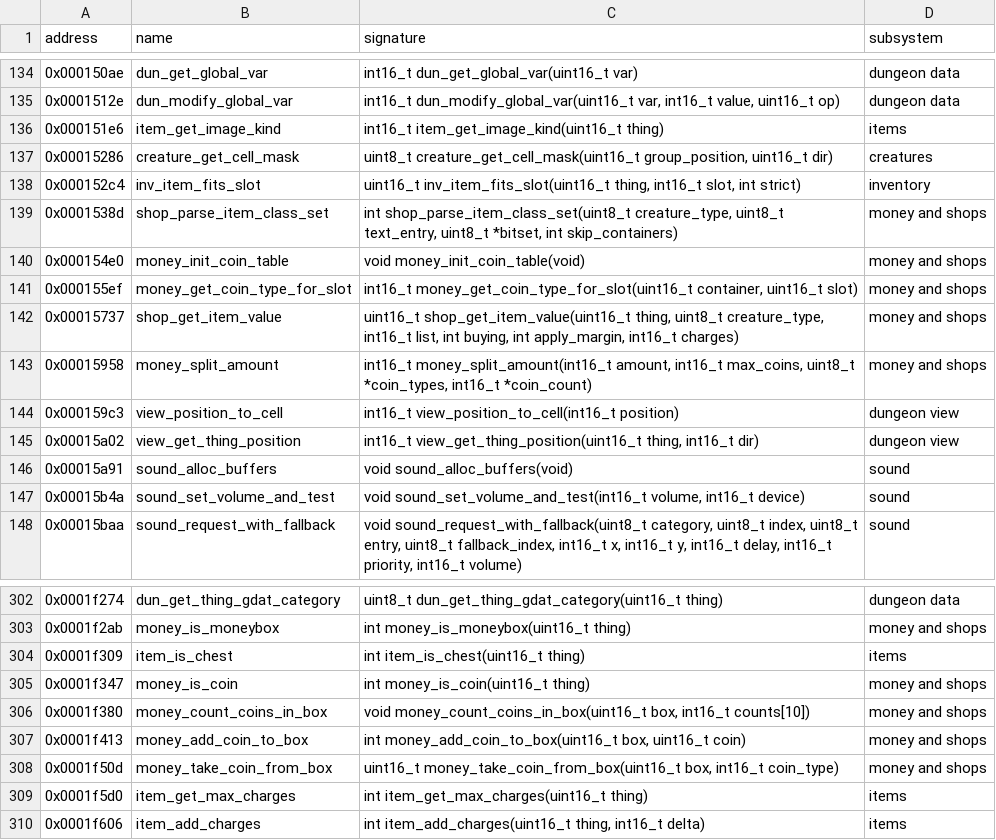
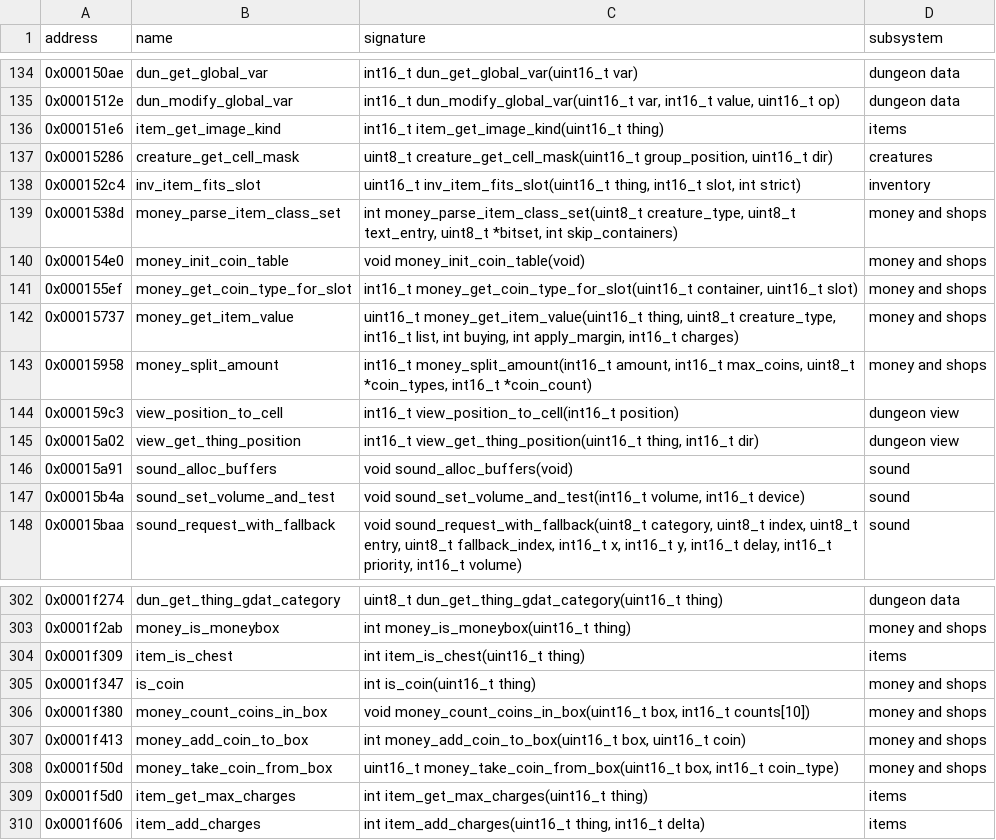
Before and after one commit to peterkmet/dm2mac, a CSV file: docs/skull-symbols.csv, drawn as a sheet; only a part is shown, gaps mark what is left out.

Commit message:
refactor: clean up engine/money
The coin functions of item.c in money.c, the merchant price functions
declared in money.h, the price terms of a merchant in one struct,
named constant blocks, bool results and comments in the header.

Renamed: shop_parse_item_class_set -> money_parse_item_class_set
Renamed: shop_get_item_value -> money_get_item_value
Renamed: money_is_coin -> is_coin (now static in money.c)

```diff
--- a/docs/skull-symbols.csv
+++ b/docs/skull-symbols.csv
@@ -138,6 +138,6 @@ address,name,signature,subsystem
 0x000152c4,inv_item_fits_slot,"uint16_t inv_item_fits_slot(uint16_t thing, int16_t slot, int strict)",inventory
-0x0001538d,shop_parse_item_class_set,"int shop_parse_item_class_set(uint8_t creature_type, uint8_t text_entry, uint8_t *bitset, int skip_containers)",money and shops
+0x0001538d,money_parse_item_class_set,"int money_parse_item_class_set(uint8_t creature_type, uint8_t text_entry, uint8_t *bitset, int skip_containers)",money and shops
 0x000154e0,money_init_coin_table,void money_init_coin_table(void),money and shops
 0x000155ef,money_get_coin_type_for_slot,"int16_t money_get_coin_type_for_slot(uint16_t container, uint16_t slot)",money and shops
-0x00015737,shop_get_item_value,"uint16_t shop_get_item_value(uint16_t thing, uint8_t creature_type, int16_t list, int buying, int apply_margin, int16_t charges)",money and shops
+0x00015737,money_get_item_value,"uint16_t money_get_item_value(uint16_t thing, uint8_t creature_type, int16_t list, int buying, int apply_margin, int16_t charges)",money and shops
 0x00015958,money_split_amount,"int16_t money_split_amount(int16_t amount, int16_t max_coins, uint8_t *coin_types, int16_t *coin_count)",money and shops
@@ -304,3 +304,3 @@ address,name,signature,subsystem
 0x0001f309,item_is_chest,int item_is_chest(uint16_t thing),items
-0x0001f347,money_is_coin,int money_is_coin(uint16_t thing),money and shops
+0x0001f347,is_coin,int is_coin(uint16_t thing),money and shops
 0x0001f380,money_count_coins_in_box,"void money_count_coins_in_box(uint16_t box, int16_t counts[10])",money and shops
```
Also changed, not shown: 13 other files.
